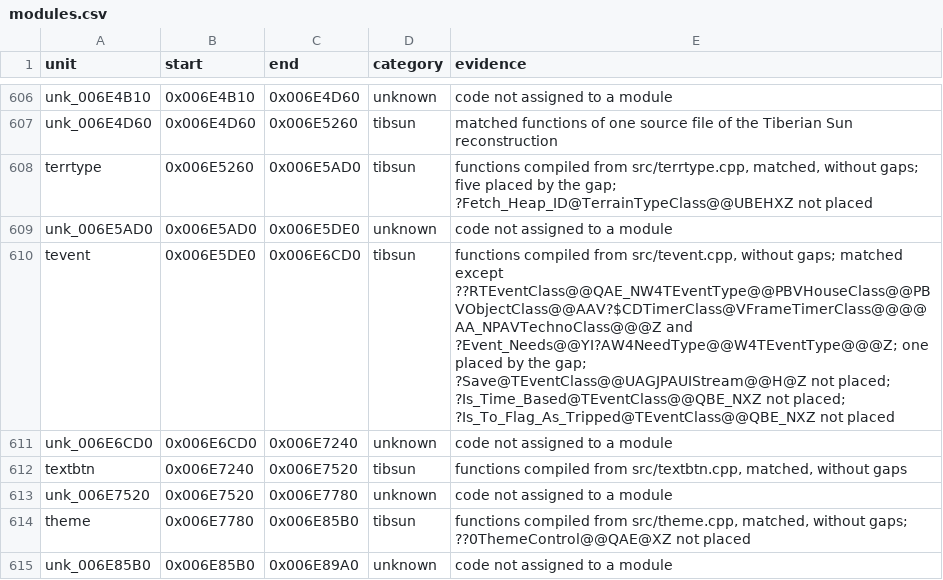
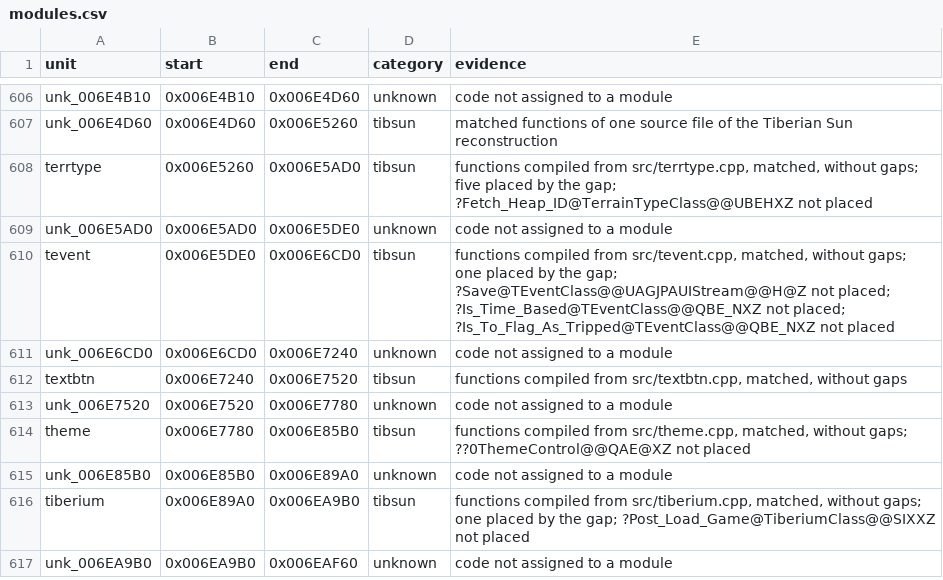
Before and after one commit to meastes/RedAlert2, a CSV file: config/ra2-1.006/modules.csv, drawn as a sheet; only a part is shown, gaps mark what is left out; the shorter side is filled out with more unchanged rows.

Commit message:
Match 4 more tevent.cpp functions

```diff
--- a/config/ra2-1.006/modules.csv
+++ b/config/ra2-1.006/modules.csv
@@ -609,3 +609,3 @@ terrtype,0x006E5260,0x006E5AD0,tibsun,"functions compiled from src/terrtype.cpp,
 unk_006E5AD0,0x006E5AD0,0x006E5DE0,unknown,code not assigned to a module
-tevent,0x006E5DE0,0x006E6CD0,tibsun,"functions compiled from src/tevent.cpp, without gaps; matched except ??RTEventClass@@QAE_NW4TEventType@@PBVHouseClass@@PBVObjectClass@@AAV?$CDTimerClass@VFrameTimerClass@@@@AA_NPAVTechnoClass@@@Z and ?Event_Needs@@YI?AW4NeedType@@W4TEventType@@@Z; one placed by the gap; ?Save@TEventClass@@UAGJPAUIStream@@H@Z not placed; ?Is_Time_Based@TEventClass@@QBE_NXZ not placed; ?Is_To_Flag_As_Tripped@TEventClass@@QBE_NXZ not placed"
+tevent,0x006E5DE0,0x006E6CD0,tibsun,"functions compiled from src/tevent.cpp, matched, without gaps; one placed by the gap; ?Save@TEventClass@@UAGJPAUIStream@@H@Z not placed; ?Is_Time_Based@TEventClass@@QBE_NXZ not placed; ?Is_To_Flag_As_Tripped@TEventClass@@QBE_NXZ not placed"
 unk_006E6CD0,0x006E6CD0,0x006E7240,unknown,code not assigned to a module
```
Also changed, not shown: config/ra2-1.006/functions.csv, 1 other file.
